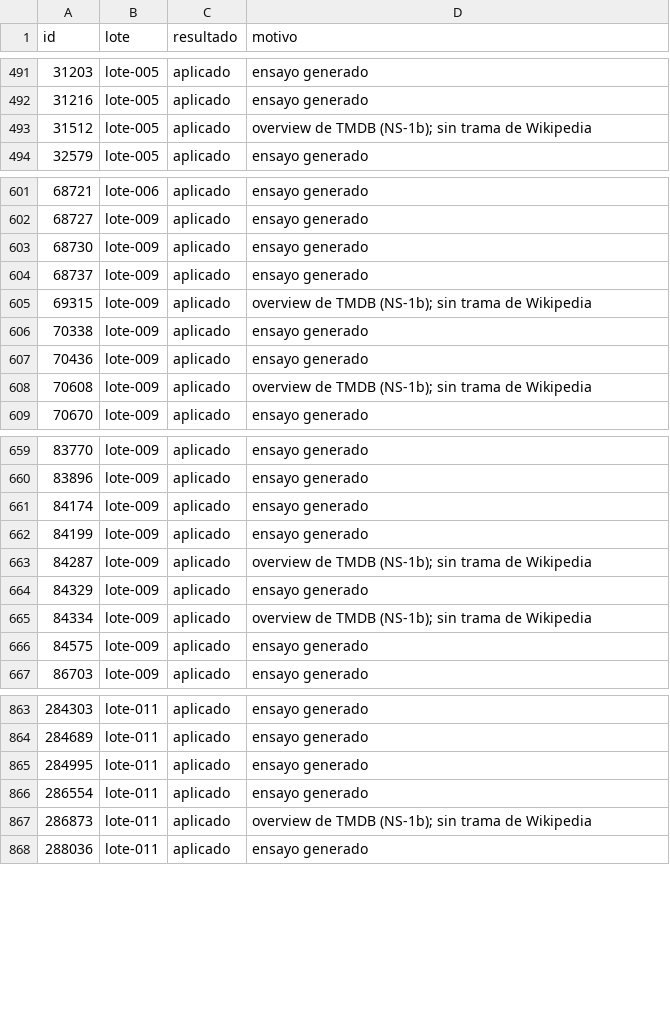
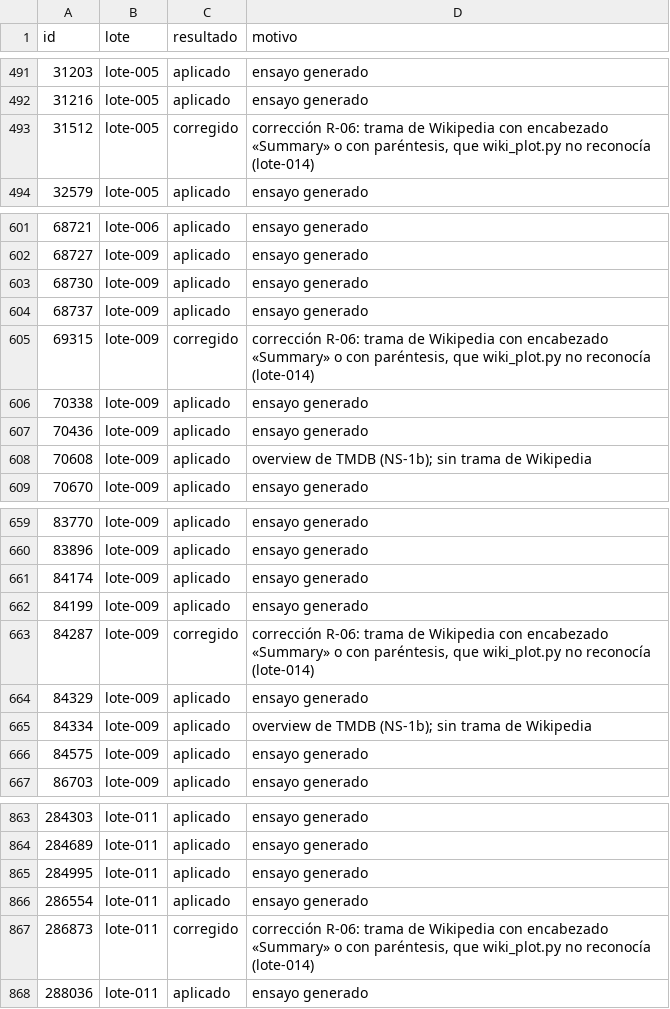
Before and after one commit to bigfito/elastiflix-reloaded, a TSV file: data-quality/cambios/WP-02/estado.tsv, drawn as a sheet; only a part is shown, gaps mark what is left out.

```diff
--- a/data-quality/cambios/WP-02/estado.tsv
+++ b/data-quality/cambios/WP-02/estado.tsv
@@ -492,3 +492,3 @@ id	lote	resultado	motivo
 31216	lote-005	aplicado	ensayo generado
-31512	lote-005	aplicado	overview de TMDB (NS-1b); sin trama de Wikipedia
+31512	lote-005	corregido	corrección R-06: trama de Wikipedia con encabezado «Summary» o con paréntesis, que wiki_plot.py no reconocía (lote-014)
 32579	lote-005	aplicado	ensayo generado
@@ -604,3 +604,3 @@ id	lote	resultado	motivo
 68737	lote-009	aplicado	ensayo generado
-69315	lote-009	aplicado	overview de TMDB (NS-1b); sin trama de Wikipedia
+69315	lote-009	corregido	corrección R-06: trama de Wikipedia con encabezado «Summary» o con paréntesis, que wiki_plot.py no reconocía (lote-014)
 70338	lote-009	aplicado	ensayo generado
@@ -662,3 +662,3 @@ id	lote	resultado	motivo
 84199	lote-009	aplicado	ensayo generado
-84287	lote-009	aplicado	overview de TMDB (NS-1b); sin trama de Wikipedia
+84287	lote-009	corregido	corrección R-06: trama de Wikipedia con encabezado «Summary» o con paréntesis, que wiki_plot.py no reconocía (lote-014)
 84329	lote-009	aplicado	ensayo generado
@@ -866,3 +866,3 @@ id	lote	resultado	motivo
 286554	lote-011	aplicado	ensayo generado
-286873	lote-011	aplicado	overview de TMDB (NS-1b); sin trama de Wikipedia
+286873	lote-011	corregido	corrección R-06: trama de Wikipedia con encabezado «Summary» o con paréntesis, que wiki_plot.py no reconocía (lote-014)
 288036	lote-011	aplicado	ensayo generado
```
Also changed, not shown: data-quality/fuentes/plot-fuentes.tsv, 5 other files.
